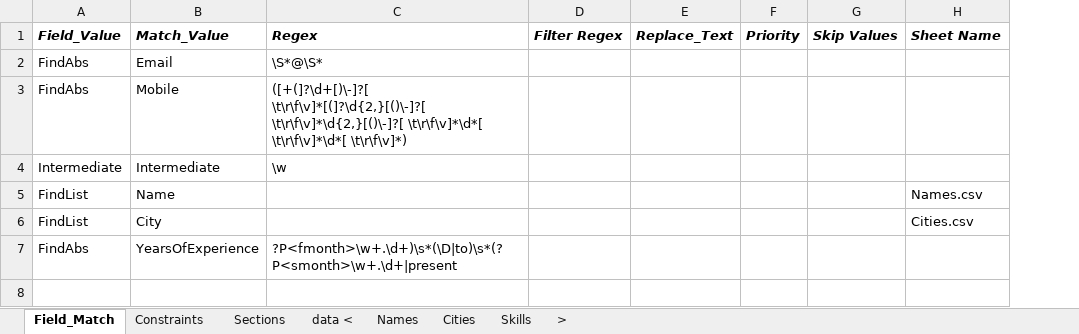
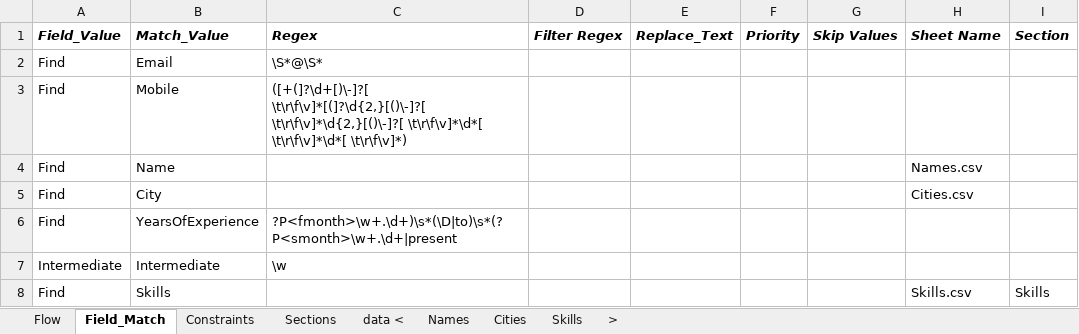
Before and after one commit to keshav1999/ResumeOCR, an Excel workbook: Master_Data.xlsx, sheet Field_Match, drawn as a sheet; values as stored, in another font and other column widths than the file's, no borders; removed rows and columns are numbered as before the commit, all else as after; the diff names each change by its address in the sheet, - before the commit and + after, or states it on an @@ line.

```diff
--- a/Master_Data.xlsx (sheet Field_Match)
+++ b/Master_Data.xlsx (sheet Field_Match)
+sheet tab: Flow
+column I (Section), empty
-A2:A3 (Field_Value): FindAbs
+A2:A3 (Field_Value): Find
+row 4: Find | Name |  |  |  |  |  | Names.csv
+row 5: Find | City |  |  |  |  |  | Cities.csv
+row 6: Find | YearsOfExperience | ?P<fmonth>\w+.\d+)\s*(\D|to)\s*(?P<smonth>\w+.\d+|present
-row 5: FindList | Name |  |  |  |  |  | Names.csv
-row 6: FindList | City |  |  |  |  |  | Cities.csv
-row 7: FindAbs | YearsOfExperience | ?P<fmonth>\w+.\d+)\s*(\D|to)\s*(?P<smonth>\w+.\d+|present
+row 8: Find | Skills |  |  |  |  |  | Skills.csv | Skills
```
Also changed, not shown: sheet Sections, 5 other files.
